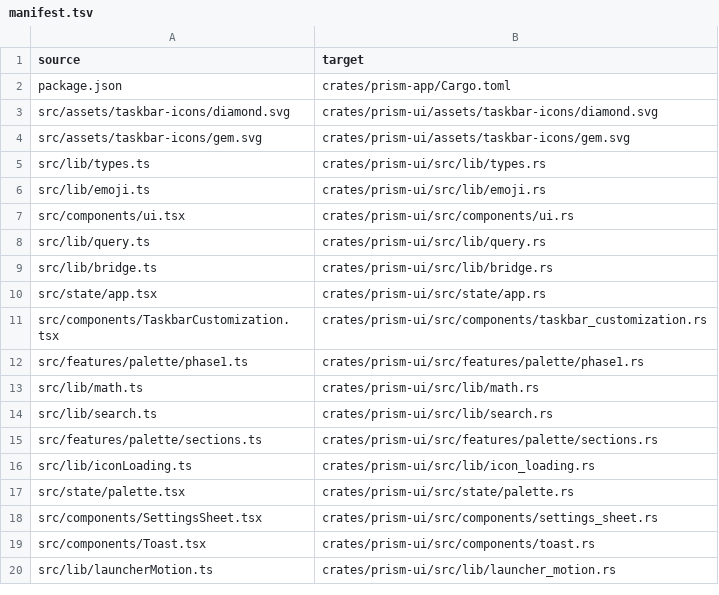
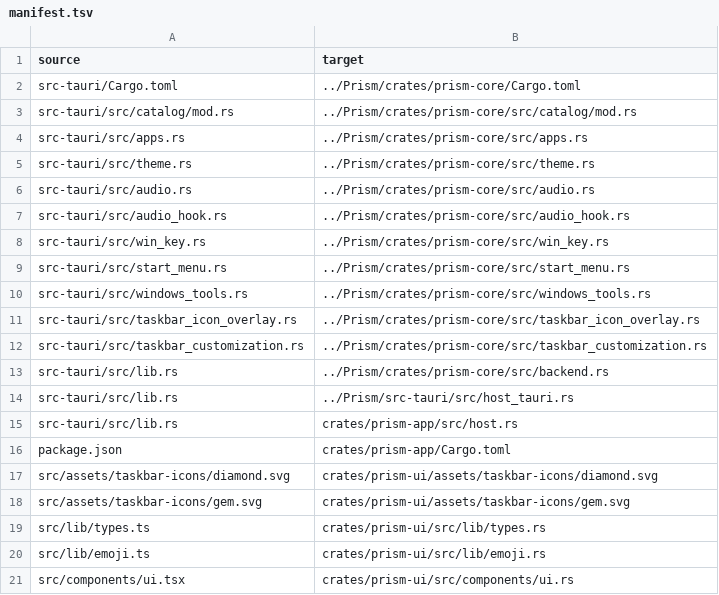
Before and after one commit to Hi9841/Prism, a TSV file: migration/manifest.tsv, drawn as a sheet; only a part is shown; the shorter side is filled out with more unchanged rows.

Commit message:
migration: Step 2 gate - design review, spike results, rulebook draft 3
- Adversarial review of RULEBOOK.md (12 findings) and a throwaway gpui 0.2.2
  spike that settled 7 of 8 needs-spike inventory rows; OLE drag moves to Step 5.
- Headless Chromium 154 baselines: scrollIntoView nearest, reduced motion,
  wheel pixels per line with zoom, key values. Evidence in stress-test/evidence.
- Applied A1, A2, A4-A11 (A3 superseded by A11); inventory rows updated.
- Manifest: 14 backend units (A4) + 30 UI units; LF line ends fixed
  (queue_runner rejected the CRLF header) and kept by .gitattributes.
- Installed .claude/settings.json; cargo check allowed in loops (1.3 s).

```diff
--- a/migration/manifest.tsv
+++ b/migration/manifest.tsv
@@ -1,2 +1,16 @@
 source	target
+src-tauri/Cargo.toml	../Prism/crates/prism-core/Cargo.toml
+src-tauri/src/catalog/mod.rs	../Prism/crates/prism-core/src/catalog/mod.rs
+src-tauri/src/apps.rs	../Prism/crates/prism-core/src/apps.rs
+src-tauri/src/theme.rs	../Prism/crates/prism-core/src/theme.rs
+src-tauri/src/audio.rs	../Prism/crates/prism-core/src/audio.rs
+src-tauri/src/audio_hook.rs	../Prism/crates/prism-core/src/audio_hook.rs
+src-tauri/src/win_key.rs	../Prism/crates/prism-core/src/win_key.rs
+src-tauri/src/start_menu.rs	../Prism/crates/prism-core/src/start_menu.rs
+src-tauri/src/windows_tools.rs	../Prism/crates/prism-core/src/windows_tools.rs
+src-tauri/src/taskbar_icon_overlay.rs	../Prism/crates/prism-core/src/taskbar_icon_overlay.rs
+src-tauri/src/taskbar_customization.rs	../Prism/crates/prism-core/src/taskbar_customization.rs
+src-tauri/src/lib.rs	../Prism/crates/prism-core/src/backend.rs
+src-tauri/src/lib.rs	../Prism/src-tauri/src/host_tauri.rs
+src-tauri/src/lib.rs	crates/prism-app/src/host.rs
 package.json	crates/prism-app/Cargo.toml
```
Also changed, not shown: migration/cost-log.tsv, 24 other files.
